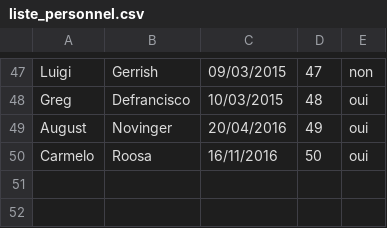
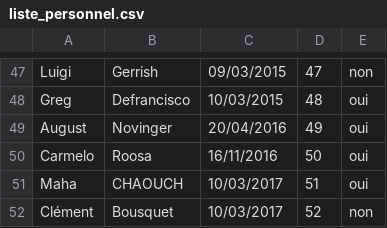
Before and after one commit to mahachaouch/projetJava, a CSV file: Projet Java/bin/Bd/liste_personnel.csv, drawn as a sheet; only a part is shown, gaps mark what is left out; the diff names each change by its address in the sheet, - before the commit and + after, or states it on an @@ line.

```diff
--- a/Projet Java/bin/Bd/liste_personnel.csv
+++ b/Projet Java/bin/Bd/liste_personnel.csv
+row 51: Maha | CHAOUCH | 10/03/2017 | 51 | oui
+row 52: Clément | Bousquet | 10/03/2017 | 52 | non
```
Also changed, not shown: 17 other files.
